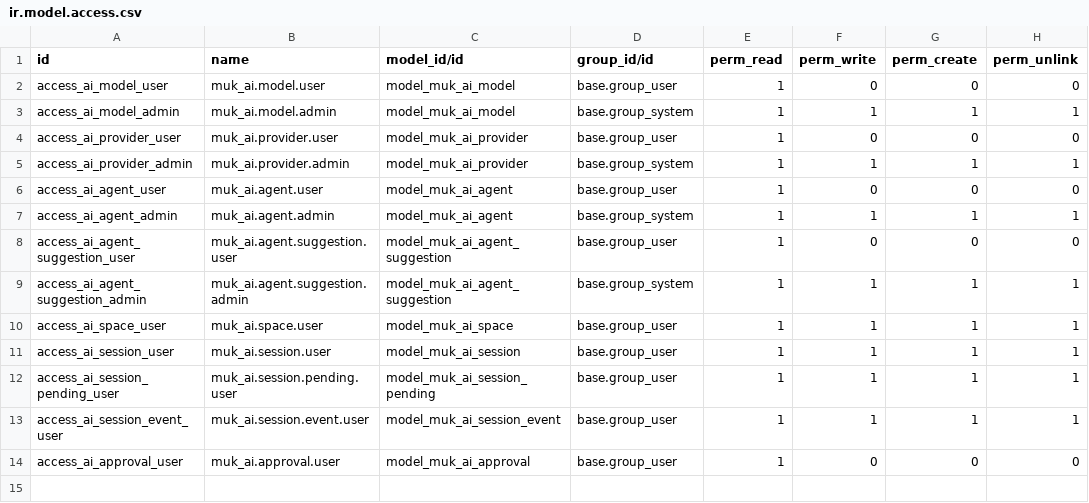
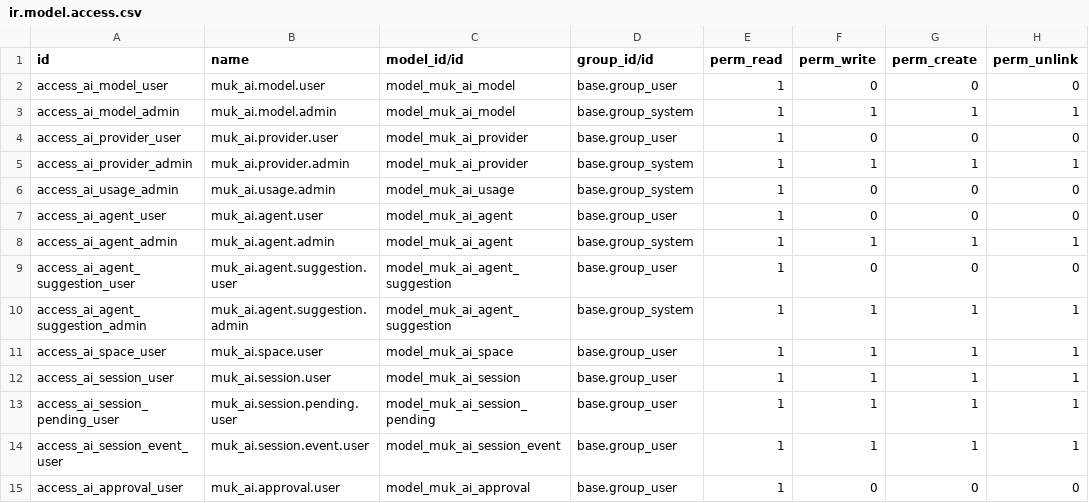
Before and after one commit to muk-it/odoo-modules, a CSV file: muk_ai/security/ir.model.access.csv, drawn as a sheet; the diff names each change by its address in the sheet, - before the commit and + after, or states it on an @@ line.

```diff
--- a/muk_ai/security/ir.model.access.csv
+++ b/muk_ai/security/ir.model.access.csv
+row 6: access_ai_usage_admin | muk_ai.usage.admin | model_muk_ai_usage | base.group_system | 1 | 0 | 0 | 0
```
Also changed, not shown: 19 other files.
